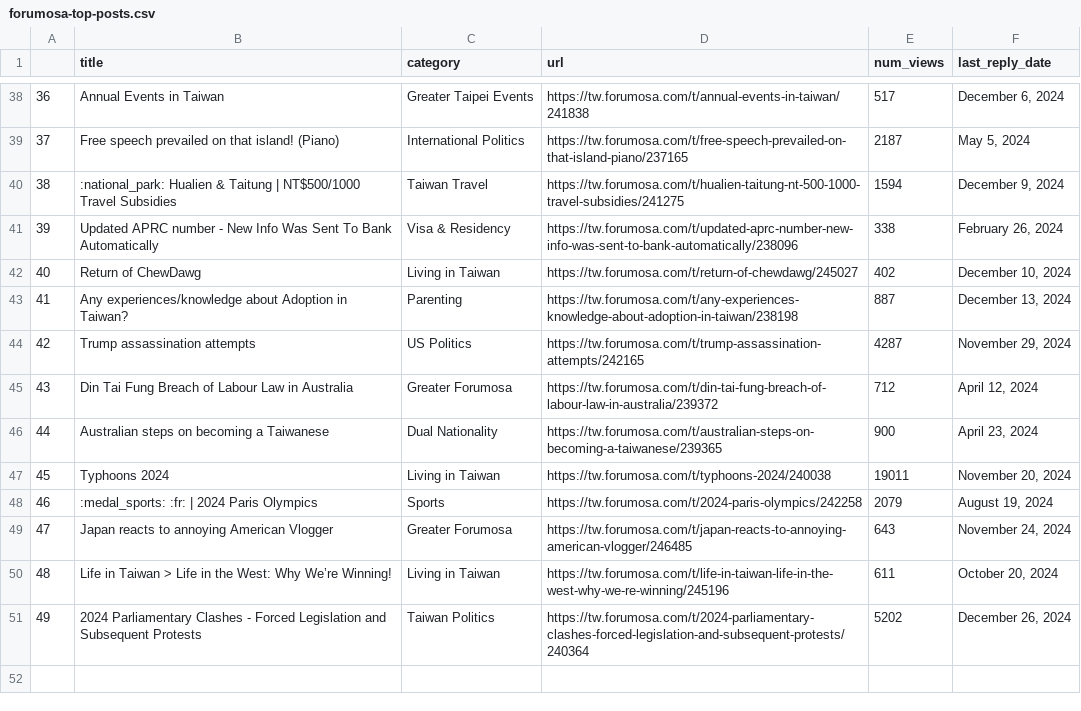
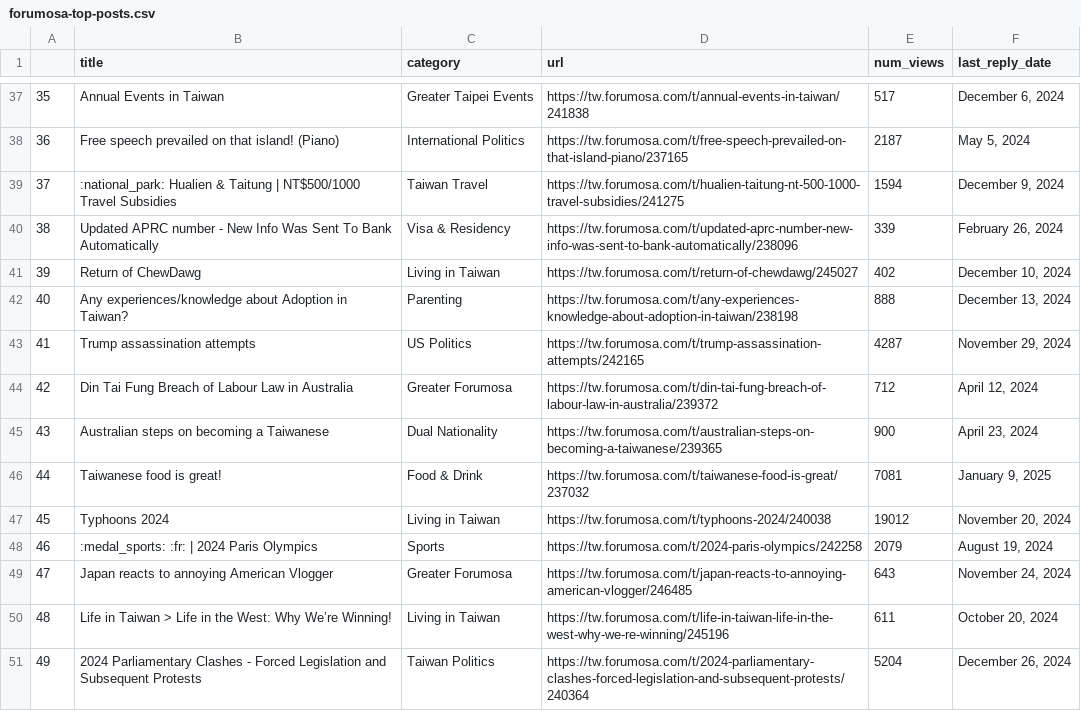
Before and after one commit to ssaanndwich/scrape-forumosa, a CSV file: forumosa-top-posts.csv, drawn as a sheet; only a part is shown, gaps mark what is left out; addresses are those after the commit; the diff covers the shown part only; the diff names each change by its address in the sheet, - before the commit and + after, or states it on an @@ line.

```diff
--- a/forumosa-top-posts.csv
+++ b/forumosa-top-posts.csv
@@ column A renumbered between rows 28 and 45 @@
-E40 (num_views): 338
+E40 (num_views): 339
-E42 (num_views): 887
+E42 (num_views): 888
+row 46: 44 | Taiwanese food is great! | Food & Drink | https://tw.forumosa.com/t/taiwanese-food-is-great/237032 | 7081 | January 9, 2025
-E47 (num_views): 19011
+E47 (num_views): 19012
-E51 (num_views): 5202
+E51 (num_views): 5204
```
Also changed, not shown: 1 removed row and 8 edited cells elsewhere in this file.
